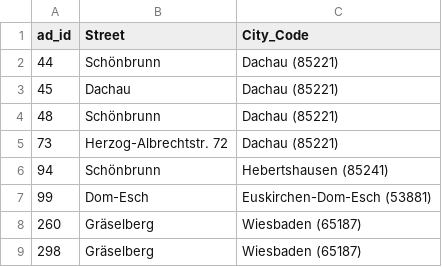
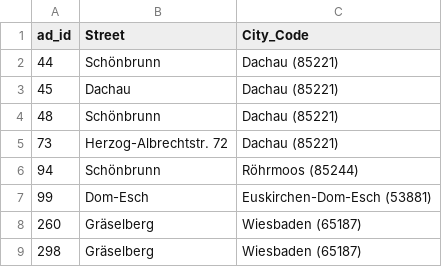
Before and after one commit to lifeIsShore/real_estate_price_prediction_DE, a CSV file: csv_input/input_dataset/ad_id-address1.csv, drawn as a sheet.

```diff
--- a/csv_input/input_dataset/ad_id-address1.csv
+++ b/csv_input/input_dataset/ad_id-address1.csv
@@ -5,3 +5,3 @@
 73;Herzog-Albrechtstr. 72; Dachau (85221)
-94;Schönbrunn; Hebertshausen (85241)
+94;Schönbrunn; Röhrmoos (85244)
 99;Dom-Esch; Euskirchen-Dom-Esch (53881)
```
Also changed, not shown: 3 other files.
